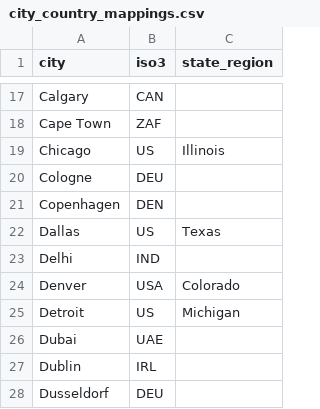
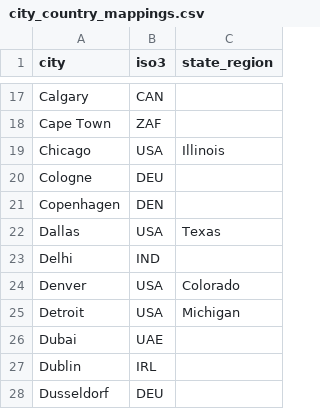
Before and after one commit to derekjwilliams/covid-19-graphql, a CSV file: apple-mobility-db/city_country_mappings.csv, drawn as a sheet; only a part is shown, gaps mark what is left out.

```diff
--- a/apple-mobility-db/city_country_mappings.csv
+++ b/apple-mobility-db/city_country_mappings.csv
@@ -18,9 +18,9 @@ Calgary,CAN,
 Cape Town,ZAF,
-Chicago,US,Illinois
+Chicago,USA,Illinois
 Cologne,DEU,
 Copenhagen,DEN,
-Dallas,US,Texas
+Dallas,USA,Texas
 Delhi,IND,
 Denver,USA,Colorado
-Detroit,US,Michigan
+Detroit,USA,Michigan
 Dubai,UAE,
```
Also changed, not shown: data-loaders/additional-data/population.csv, 1 other file.
